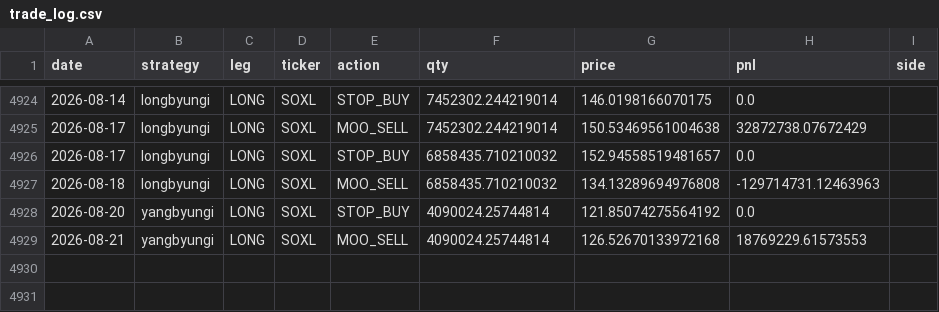
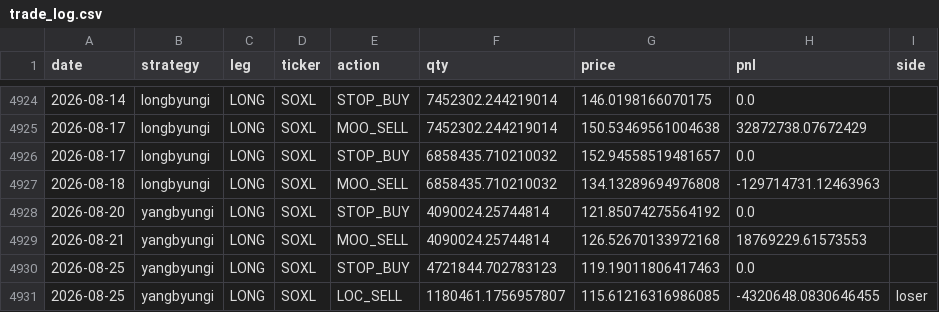
Before and after one commit to sunghakg/bube-v1-dashboard, a CSV file: data/v2_final/trade_log.csv, drawn as a sheet; only a part is shown, gaps mark what is left out.

```diff
--- a/data/v2_final/trade_log.csv
+++ b/data/v2_final/trade_log.csv
@@ -4929 +4929,3 @@ date,strategy,leg,ticker,action,qty,price,pnl,side
 2026-08-21,yangbyungi,LONG,SOXL,MOO_SELL,4090024.25744814,126.52670133972168,18769229.61573553,
+2026-08-25,yangbyungi,LONG,SOXL,STOP_BUY,4721844.702783123,119.19011806417463,0.0,
+2026-08-25,yangbyungi,LONG,SOXL,LOC_SELL,1180461.1756957807,115.61216316986085,-4320648.0830646455,loser
```
Also changed, not shown: data/champ_nomargin/daily.csv, data/champ_nomargin/trades_champ.csv, 12 other files.
